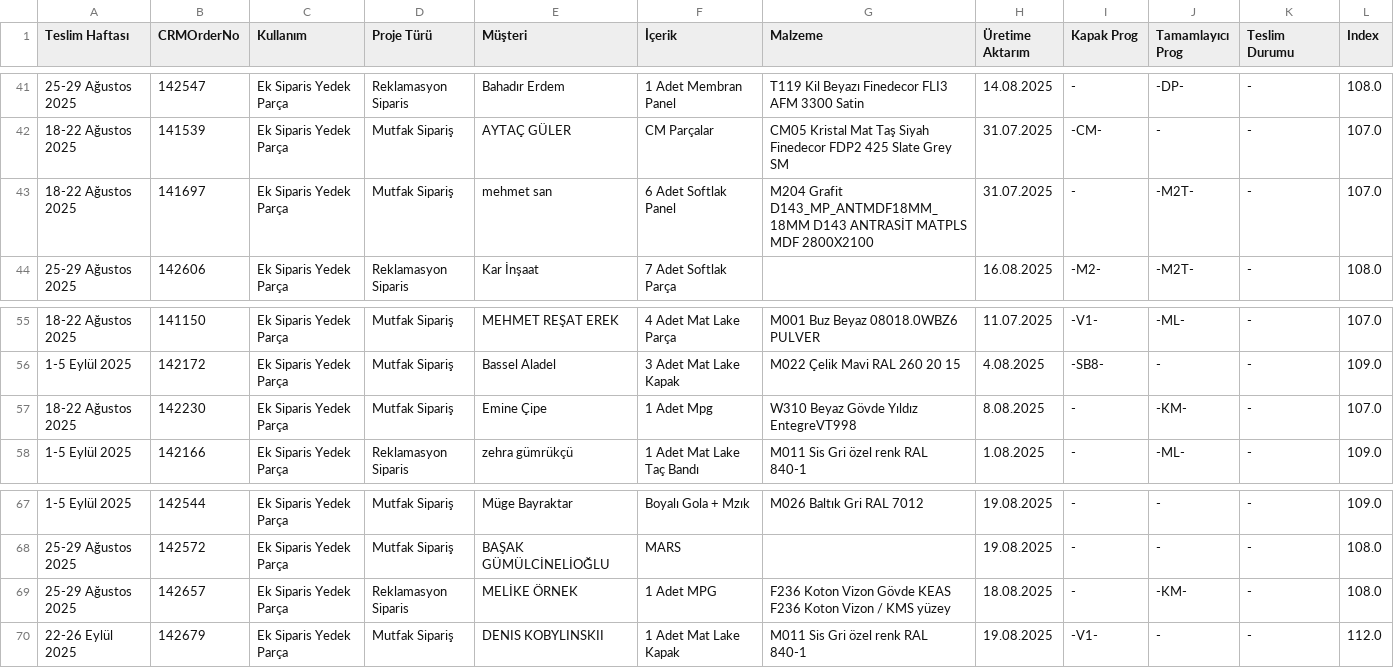
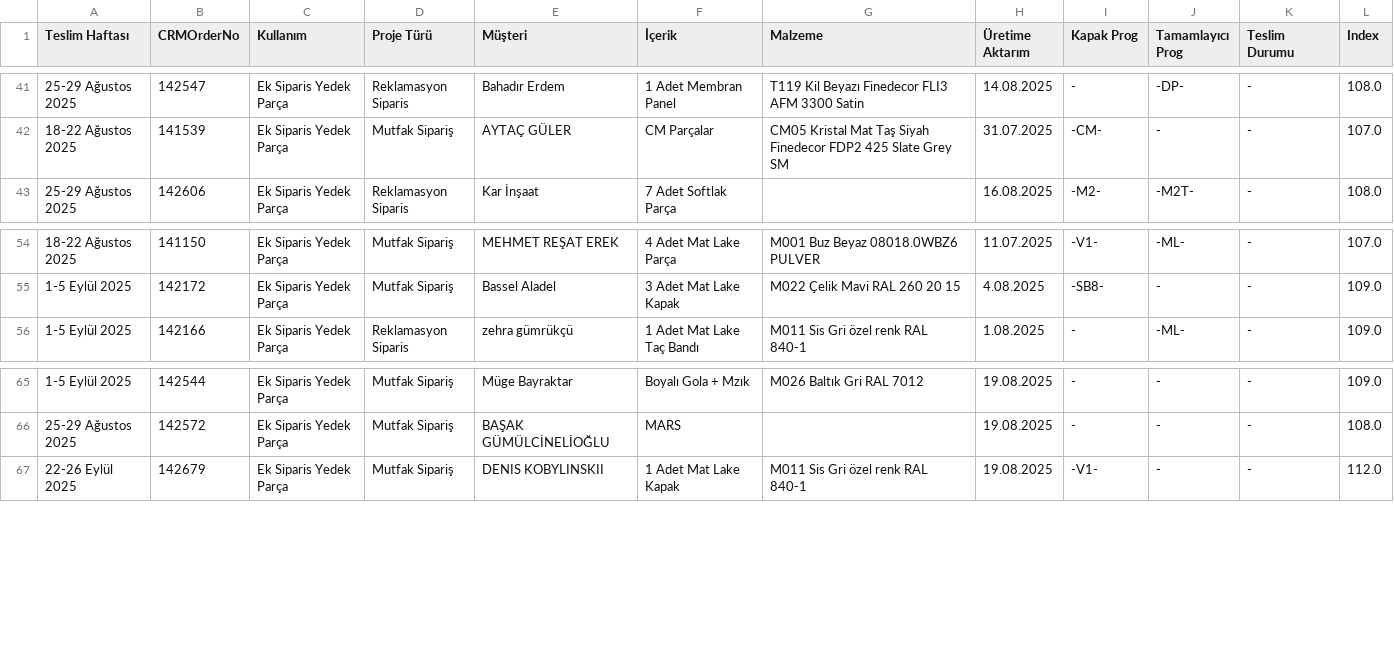
Before and after one commit to denizozarikan93/TamamlayiciPlan, a CSV file: data.csv, drawn as a sheet; only a part is shown, gaps mark what is left out.

```diff
--- a/data.csv
+++ b/data.csv
@@ -42,3 +42,2 @@
 18-22 Ağustos 2025,141539,Ek Siparis Yedek Parça,Mutfak Sipariş,AYTAÇ GÜLER,CM Parçalar,CM05 Kristal Mat Taş Siyah Finedecor FDP2 425 Slate Grey SM,31.07.2025,-CM-,-,-,107.0
-18-22 Ağustos 2025,141697,Ek Siparis Yedek Parça,Mutfak Sipariş,mehmet san,6 Adet Softlak Panel,M204 Grafit D143_MP_ANTMDF18MM_18MM D143 ANTRASİT MATPLS MDF 2800X2100,31.07.2025,-,-M2T-,-,107.0
 25-29 Ağustos 2025,142606,Ek Siparis Yedek Parça,Reklamasyon Siparis,Kar İnşaat,7 Adet Softlak Parça,,16.08.2025,-M2-,-M2T-,-,108.0
@@ -56,3 +55,2 @@
 1-5 Eylül 2025,142172,Ek Siparis Yedek Parça,Mutfak Sipariş,Bassel Aladel,3 Adet Mat Lake Kapak,M022 Çelik Mavi RAL 260 20 15,4.08.2025,-SB8-,-,-,109.0
-18-22 Ağustos 2025,142230,Ek Siparis Yedek Parça,Mutfak Sipariş,Emine Çipe,1 Adet Mpg,W310 Beyaz Gövde Yıldız EntegreVT998,8.08.2025,-,-KM-,-,107.0
 1-5 Eylül 2025,142166,Ek Siparis Yedek Parça,Reklamasyon Siparis,zehra gümrükçü,1 Adet Mat Lake Taç Bandı,M011 Sis Gri özel renk RAL 840-1,1.08.2025,-,-ML-,-,109.0
@@ -68,3 +66,2 @@
 25-29 Ağustos 2025,142572,Ek Siparis Yedek Parça,Mutfak Sipariş,BAŞAK GÜMÜLCİNELİOĞLU,MARS,,19.08.2025,-,-,-,108.0
-25-29 Ağustos 2025,142657,Ek Siparis Yedek Parça,Reklamasyon Siparis,MELİKE ÖRNEK,1 Adet MPG,F236 Koton Vizon Gövde KEAS  F236 Koton Vizon / KMS yüzey,18.08.2025,-,-KM-,-,108.0
 22-26 Eylül 2025,142679,Ek Siparis Yedek Parça,Mutfak Sipariş,DENIS KOBYLINSKII,1 Adet Mat Lake Kapak,M011 Sis Gri özel renk RAL 840-1,19.08.2025,-V1-,-,-,112.0
```
Also changed, not shown: 1 other file.
